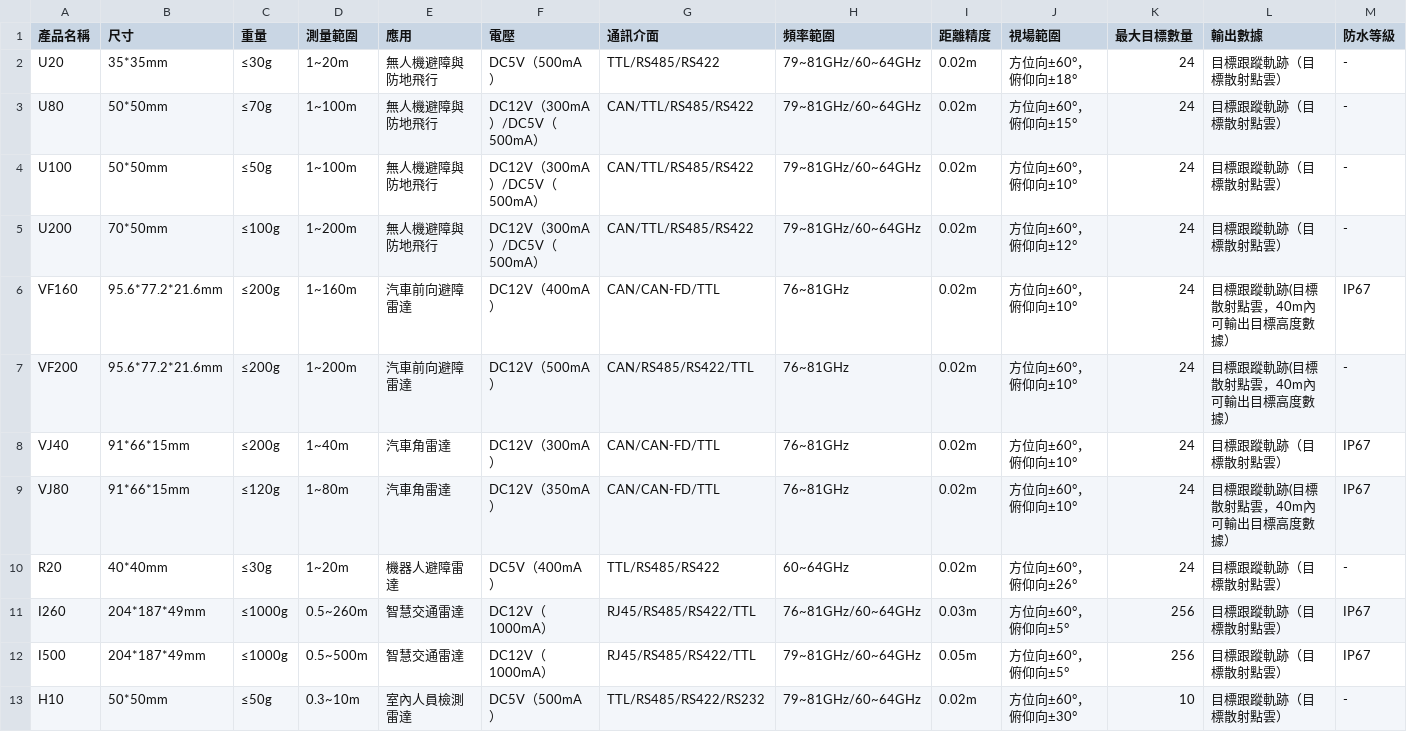
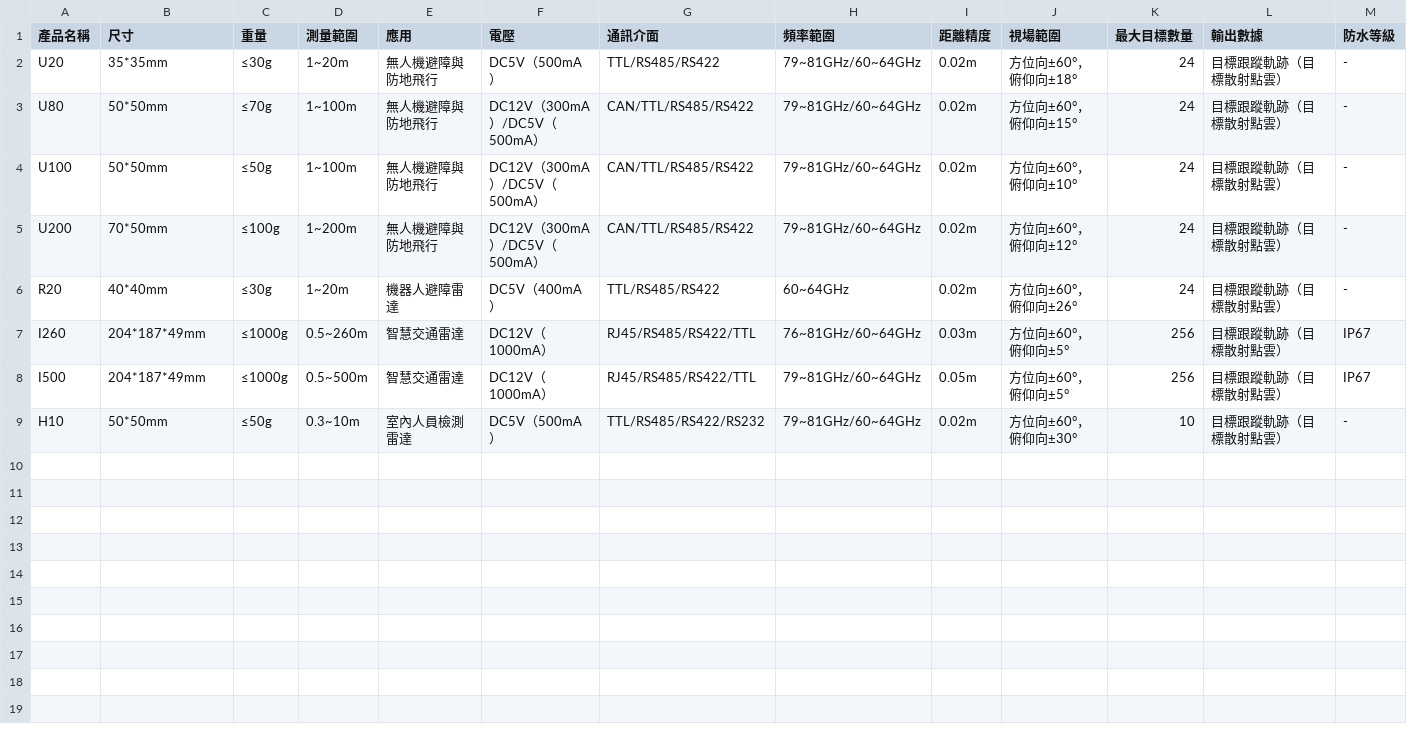
Before and after one commit to boatman3132/LuxWaveHomePage, a CSV file: Radar_Product_Details-zh-tw.csv, drawn as a sheet; the diff names each change by its address in the sheet, - before the commit and + after, or states it on an @@ line.

```diff
--- a/Radar_Product_Details-zh-tw.csv
+++ b/Radar_Product_Details-zh-tw.csv
-row 6: VF160 | 95.6*77.2*21.6mm | ≤200g | 1~160m | 汽車前向避障雷達 | DC12V（400mA） | CAN/CAN-FD/TTL | 76~81GHz | 0.02m | 方位向±60°，俯仰向±10° | 24 | 目標跟蹤軌跡(目標散射點雲，40m內可輸出目標高度數據） | IP67
-row 7: VF200 | 95.6*77.2*21.6mm | ≤200g | 1~200m | 汽車前向避障雷達 | DC12V（500mA） | CAN/RS485/RS422/TTL | 76~81GHz | 0.02m | 方位向±60°，俯仰向±10° | 24 | 目標跟蹤軌跡(目標散射點雲，40m內可輸出目標高度數據） | -
-row 8: VJ40 | 91*66*15mm | ≤200g | 1~40m | 汽車角雷達 | DC12V（300mA） | CAN/CAN-FD/TTL | 76~81GHz | 0.02m | 方位向±60°，俯仰向±10° | 24 | 目標跟蹤軌跡（目標散射點雲） | IP67
-row 9: VJ80 | 91*66*15mm | ≤120g | 1~80m | 汽車角雷達 | DC12V（350mA） | CAN/CAN-FD/TTL | 76~81GHz | 0.02m | 方位向±60°，俯仰向±10° | 24 | 目標跟蹤軌跡(目標散射點雲，40m內可輸出目標高度數據） | IP67
```
Also changed, not shown: Radar_Product_Details-en-us.csv, Radar_Product_Details-ja-jp.csv, 3 other files.
